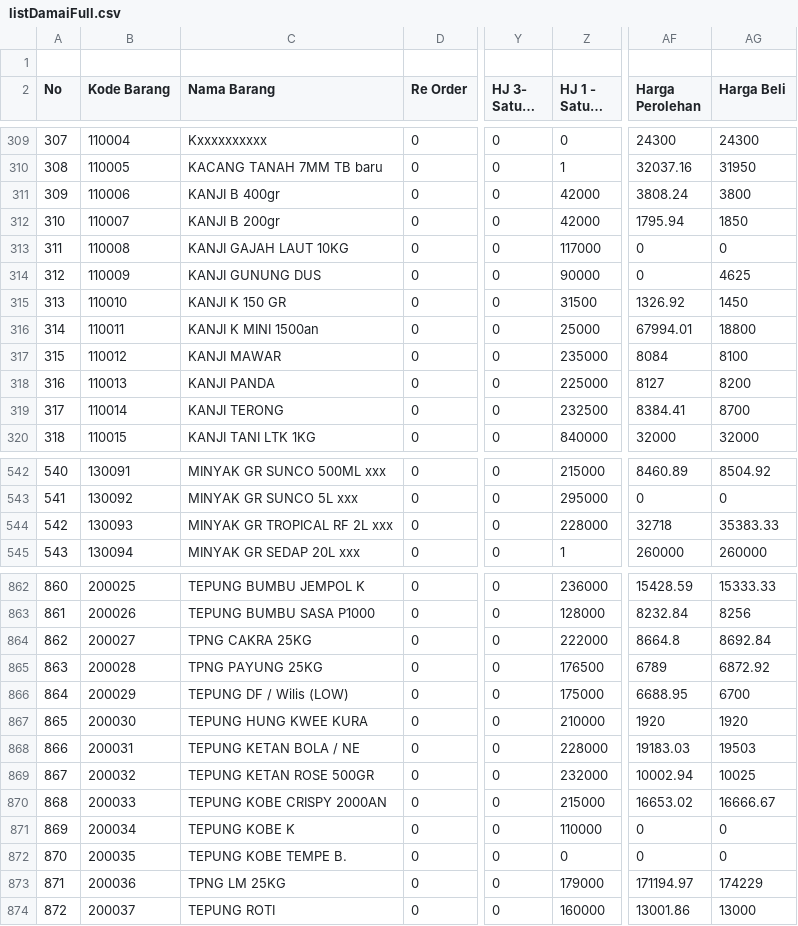
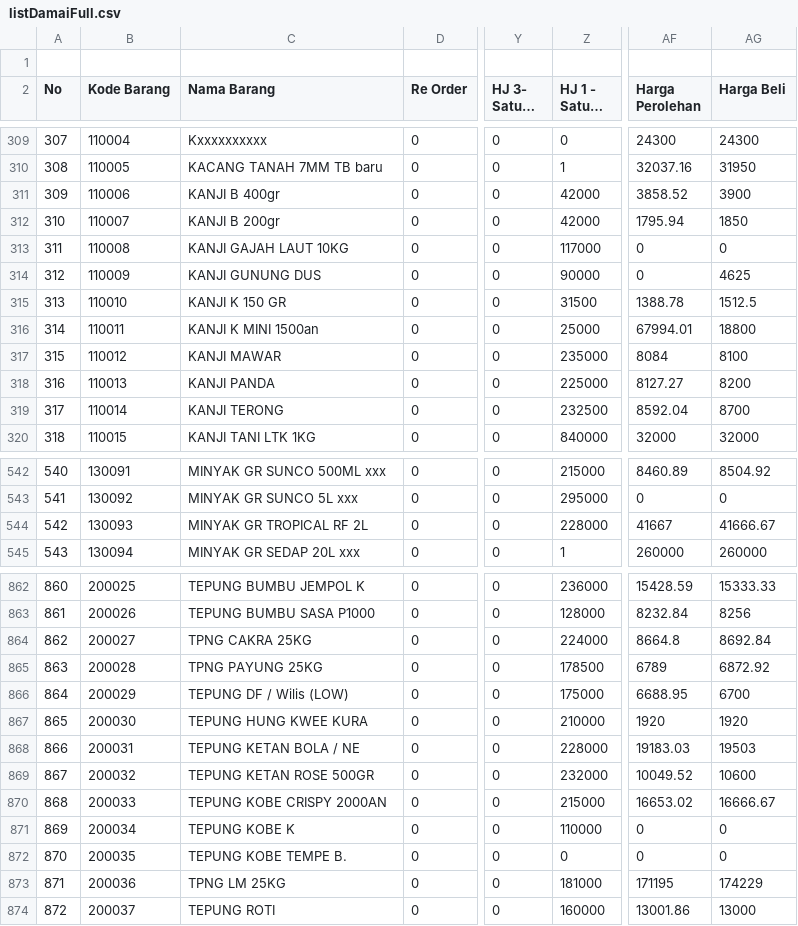
Before and after one commit to rustyping/damai, a CSV file: listDamaiFull.csv, drawn as a sheet; only a part is shown, gaps mark what is left out; long unchanged cells end in …; the diff covers the shown part only; the diff names each change by its address in the sheet, - before the commit and + after, or states it on an @@ line.

```diff
--- a/listDamaiFull.csv
+++ b/listDamaiFull.csv
-AF311 (Harga Perolehan): 3808.24
+AF311 (Harga Perolehan): 3858.52
-AG311 (Harga Beli): 3800
+AG311 (Harga Beli): 3900
-AF315 (Harga Perolehan): 1326.92
+AF315 (Harga Perolehan): 1388.78
-AG315 (Harga Beli): 1450
+AG315 (Harga Beli): 1512.5
-AF318 (Harga Perolehan): 8127
+AF318 (Harga Perolehan): 8127.27
-AF319 (Harga Perolehan): 8384.41
+AF319 (Harga Perolehan): 8592.04
-C544 (Nama Barang): MINYAK GR TROPICAL RF 2L xxx
+C544 (Nama Barang): MINYAK GR TROPICAL RF 2L
-AF544 (Harga Perolehan): 32718
+AF544 (Harga Perolehan): 41667
-AG544 (Harga Beli): 35383.33
+AG544 (Harga Beli): 41666.67
-Z864 (HJ 1 - Satuan 3): 222000
+Z864 (HJ 1 - Satuan 3): 224000
-Z865 (HJ 1 - Satuan 3): 176500
+Z865 (HJ 1 - Satuan 3): 178500
-AF869 (Harga Perolehan): 10002.94
+AF869 (Harga Perolehan): 10049.52
-AG869 (Harga Beli): 10025
+AG869 (Harga Beli): 10600
-Z873 (HJ 1 - Satuan 3): 179000
+Z873 (HJ 1 - Satuan 3): 181000
-AF873 (Harga Perolehan): 171194.97
+AF873 (Harga Perolehan): 171195
```
Also changed, not shown: 54 edited cells elsewhere in this file, stock.csv.
